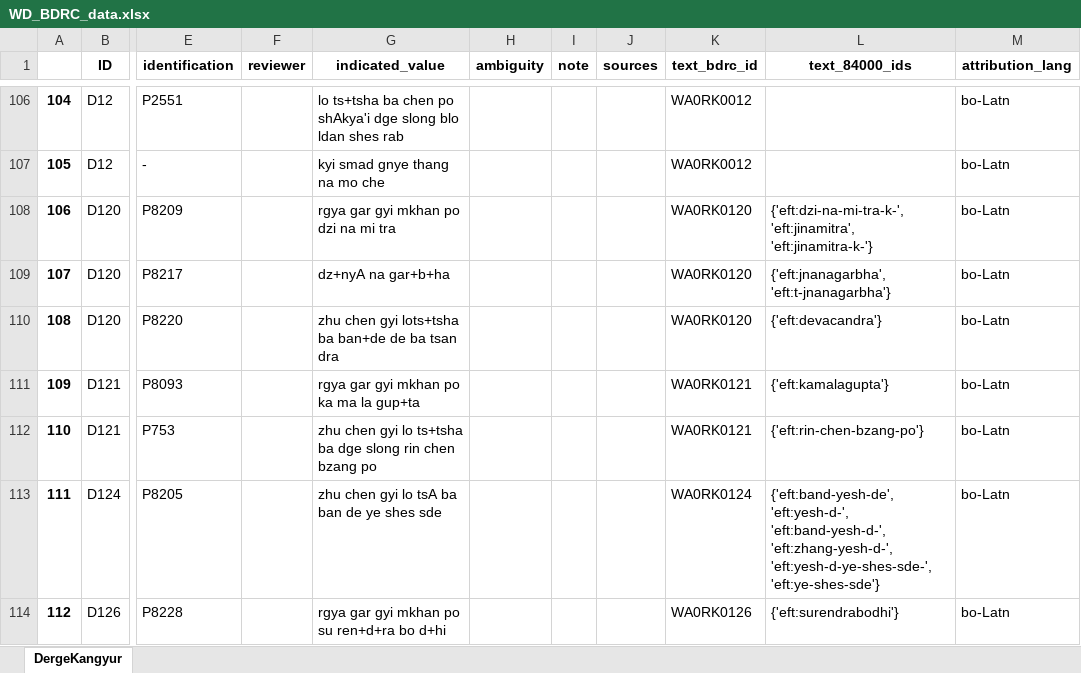
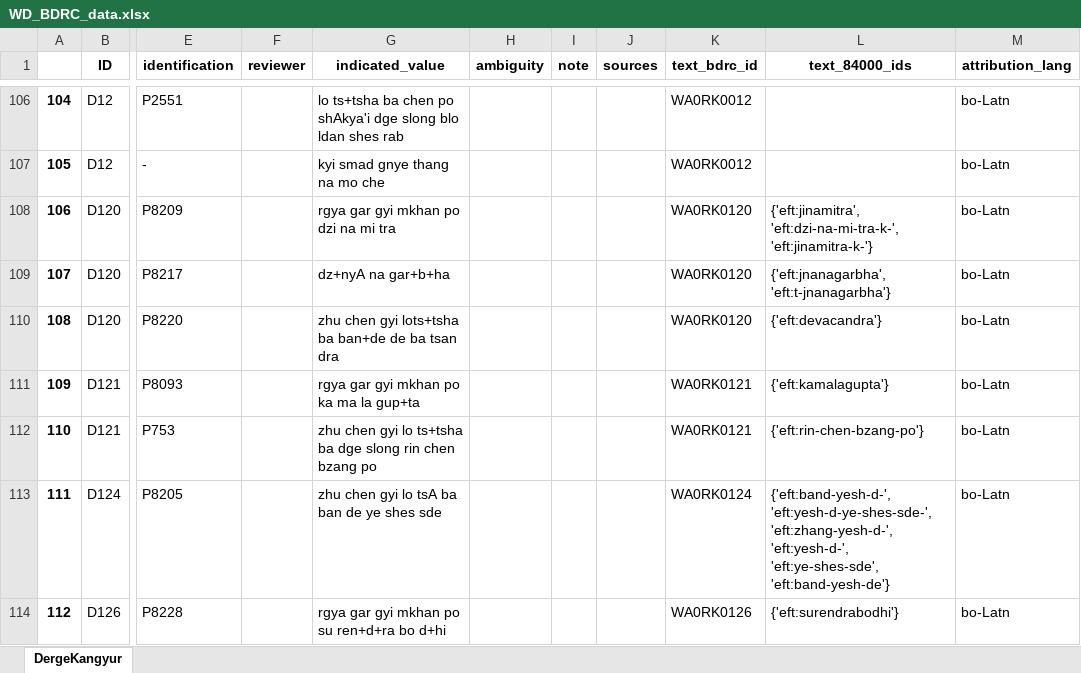
Before and after one commit to wkdewey/xml-parsing, an Excel workbook: WD_BDRC_data.xlsx, sheet DergeKangyur, drawn as a sheet; only a part is shown, gaps mark what is left out; values as stored, in another font and other column widths than the file's, no borders; the diff covers the shown part only; the diff names each change by its address in the sheet, - before the commit and + after, or states it on an @@ line.

```diff
--- a/WD_BDRC_data.xlsx (sheet DergeKangyur)
+++ b/WD_BDRC_data.xlsx (sheet DergeKangyur)
-L108 (text_84000_ids): {'eft:dzi-na-mi-tra-k-', 'eft:jinamitra', 'eft:jinamitra-k-'}
+L108 (text_84000_ids): {'eft:jinamitra', 'eft:dzi-na-mi-tra-k-', 'eft:jinamitra-k-'}
-L113 (text_84000_ids): {'eft:band-yesh-de', 'eft:yesh-d-', 'eft:band-yesh-d-', 'eft:zhang-yesh-d-', 'eft:yesh-d-ye-shes-sde-', 'eft:ye-shes-sde'}
+L113 (text_84000_ids): {'eft:band-yesh-d-', 'eft:yesh-d-ye-shes-sde-', 'eft:zhang-yesh-d-', 'eft:yesh-d-', 'eft:ye-shes-sde', 'eft:band-yesh-de'}
```
Also changed, not shown: 654 edited cells elsewhere in this sheet, data-export/ATII - Tentative template.xlsx, data-export/existing_attributions_with_langs.xlsx, 7 other files.
